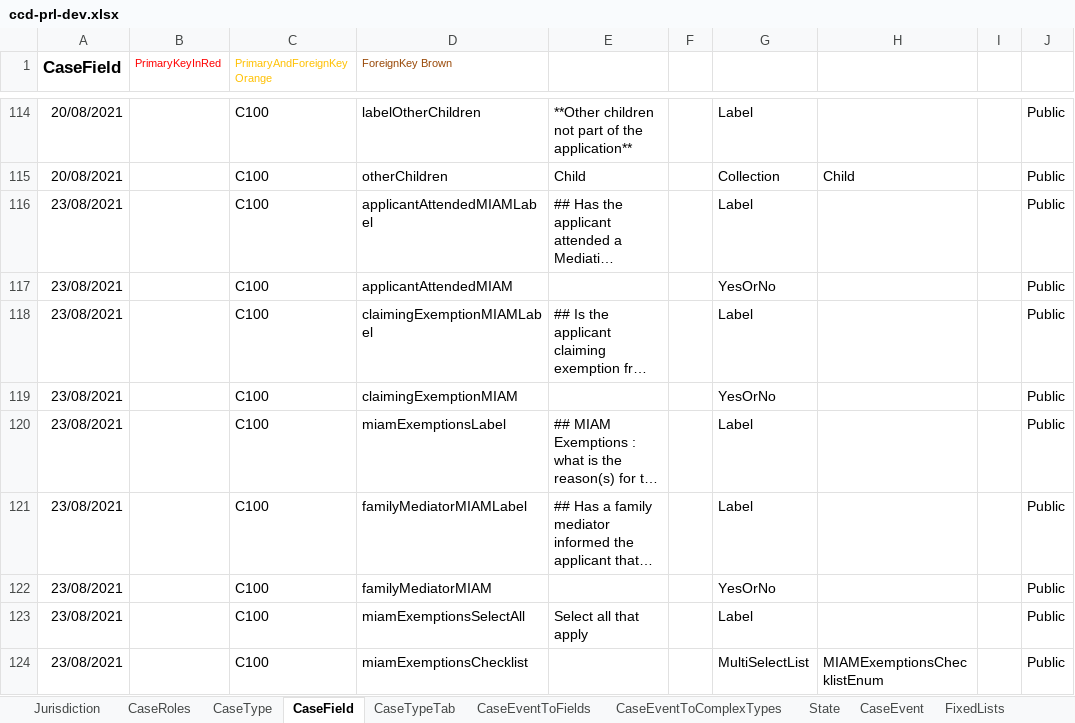
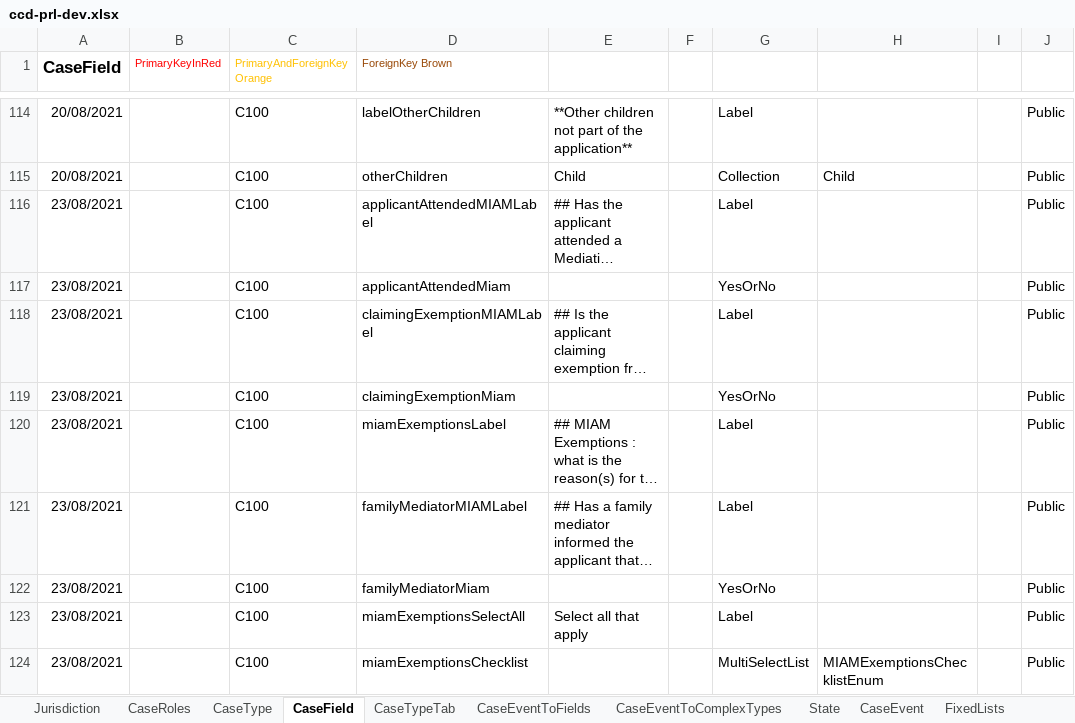
Before and after one commit to hmcts/prl-ccd-definitions, an Excel workbook: build/ccd-development-config/ccd-prl-dev.xlsx, sheet CaseField, drawn as a sheet; only a part is shown, gaps mark what is left out; long unchanged cells end in …; values as stored, in another font and other column widths than the file's, no borders; the diff names each change by its address in the sheet, - before the commit and + after, or states it on an @@ line.

Commit message:
renaming fields

```diff
--- a/build/ccd-development-config/ccd-prl-dev.xlsx (sheet CaseField)
+++ b/build/ccd-development-config/ccd-prl-dev.xlsx (sheet CaseField)
-D117 (ForeignKey Brown): applicantAttendedMIAM
+D117 (ForeignKey Brown): applicantAttendedMiam
-D119 (ForeignKey Brown): claimingExemptionMIAM
+D119 (ForeignKey Brown): claimingExemptionMiam
-D122 (ForeignKey Brown): familyMediatorMIAM
+D122 (ForeignKey Brown): familyMediatorMiam
```
Also changed, not shown: sheet CaseEventToFields, sheet CaseTypeTab, sheet AuthorisationCaseField, 1 other file.
